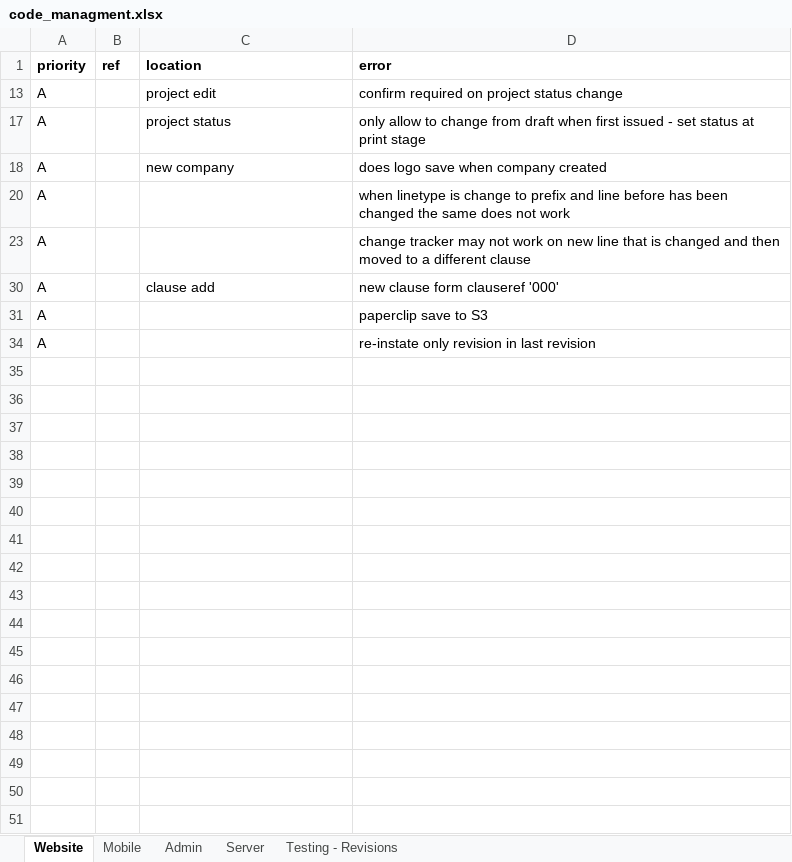
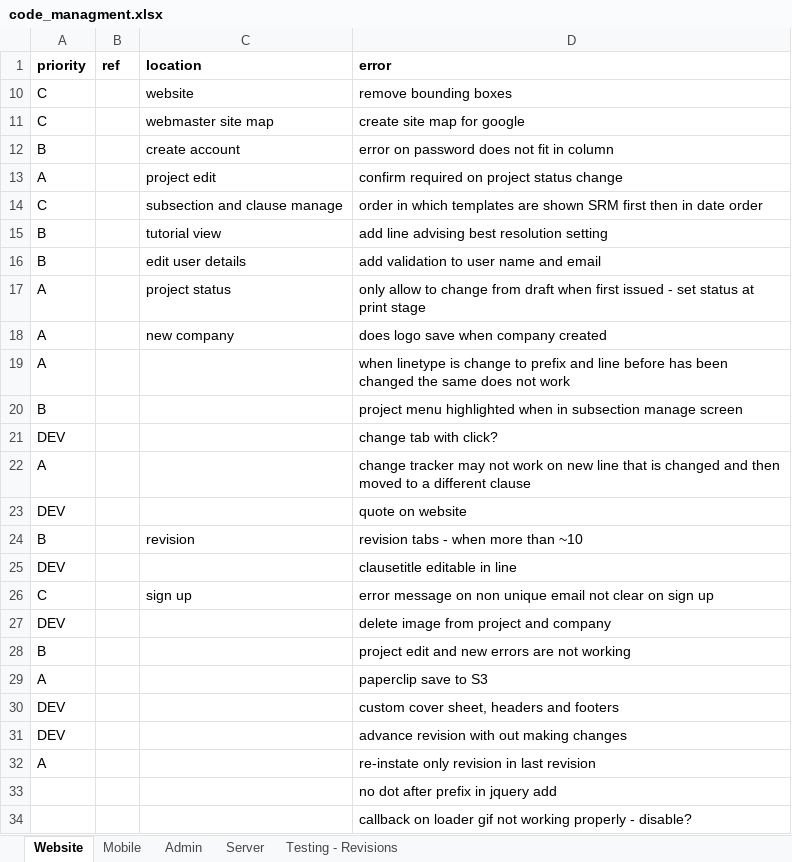
Before and after one commit to abauckland/maximus-fox, an Excel workbook: code_managment.xlsx, sheet Website, drawn as a sheet; values as stored, in another font and other column widths than the file's, no borders; removed rows and columns are numbered as before the commit, all else as after; the diff names each change by its address in the sheet, - before the commit and + after, or states it on an @@ line.

```diff
--- a/code_managment.xlsx (sheet Website)
+++ b/code_managment.xlsx (sheet Website)
@@ row 10 unhidden: C |  | website | remove bounding boxes @@
@@ row 11 unhidden: C |  | webmaster site map | create site map for google @@
+row 12: B |  | create account | error on password does not fit in column
@@ row 14 unhidden: C |  | subsection and clause manage | order in which templates are shown SRM first then in date order @@
@@ row 15 unhidden: B |  | tutorial view | add line advising best resolution setting @@
@@ row 16 unhidden: B |  | edit user details | add validation to user name and email @@
@@ row 20 unhidden: B |  |  | project menu highlighted when in subsection manage screen @@
@@ row 21 unhidden: DEV |  |  | change tab with click? @@
-row 30: A |  | clause add | new clause form clauseref '000'
@@ row 23 unhidden: DEV |  |  | quote on website @@
@@ row 24 unhidden: B |  | revision | revision tabs - when more than ~10 @@
@@ row 25 unhidden: DEV |  |  | clausetitle editable in line @@
@@ row 26 unhidden: C |  | sign up | error message on non unique email not clear on sign up @@
@@ row 27 unhidden: DEV |  |  | delete image from project and company @@
+row 28: B |  |  | project edit and new errors are not working
@@ row 30 unhidden: DEV |  |  | custom cover sheet, headers and footers @@
@@ row 31 unhidden: DEV |  |  | advance revision with out making changes @@
+row 33:  |  |  | no dot after prefix in jquery add
+row 34:  |  |  | callback on loader gif not working properly - disable?
```
Also changed, not shown: hidden cells, 23 other files.
